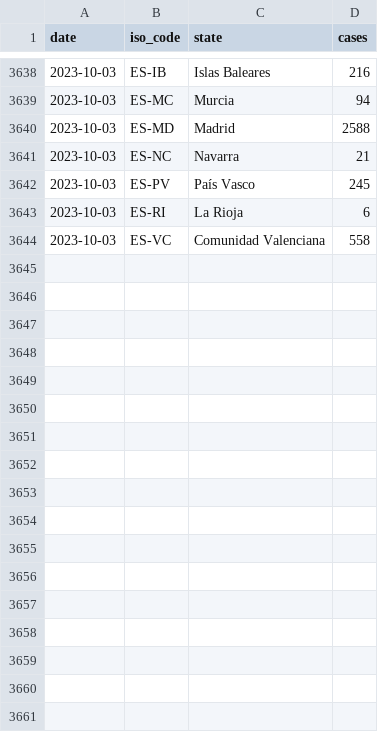
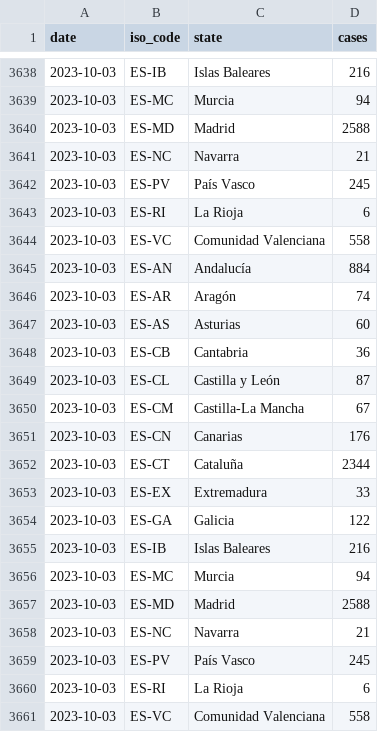
Before and after one commit to svavassori/monkeypox-spain, a CSV file: data/regions.csv, drawn as a sheet; only a part is shown, gaps mark what is left out; the diff names each change by its address in the sheet, - before the commit and + after, or states it on an @@ line.

```diff
--- a/data/regions.csv
+++ b/data/regions.csv
+row 3645: 2023-10-03 | ES-AN | Andalucía | 884
+row 3646: 2023-10-03 | ES-AR | Aragón | 74
+row 3647: 2023-10-03 | ES-AS | Asturias | 60
+row 3648: 2023-10-03 | ES-CB | Cantabria | 36
+row 3649: 2023-10-03 | ES-CL | Castilla y León | 87
+row 3650: 2023-10-03 | ES-CM | Castilla-La Mancha | 67
+row 3651: 2023-10-03 | ES-CN | Canarias | 176
+row 3652: 2023-10-03 | ES-CT | Cataluña | 2344
+row 3653: 2023-10-03 | ES-EX | Extremadura | 33
+row 3654: 2023-10-03 | ES-GA | Galicia | 122
+row 3655: 2023-10-03 | ES-IB | Islas Baleares | 216
+row 3656: 2023-10-03 | ES-MC | Murcia | 94
+row 3657: 2023-10-03 | ES-MD | Madrid | 2588
+row 3658: 2023-10-03 | ES-NC | Navarra | 21
+row 3659: 2023-10-03 | ES-PV | País Vasco | 245
+row 3660: 2023-10-03 | ES-RI | La Rioja | 6
+row 3661: 2023-10-03 | ES-VC | Comunidad Valenciana | 558
```
Also changed, not shown: data/spain.csv, 2 other files.
